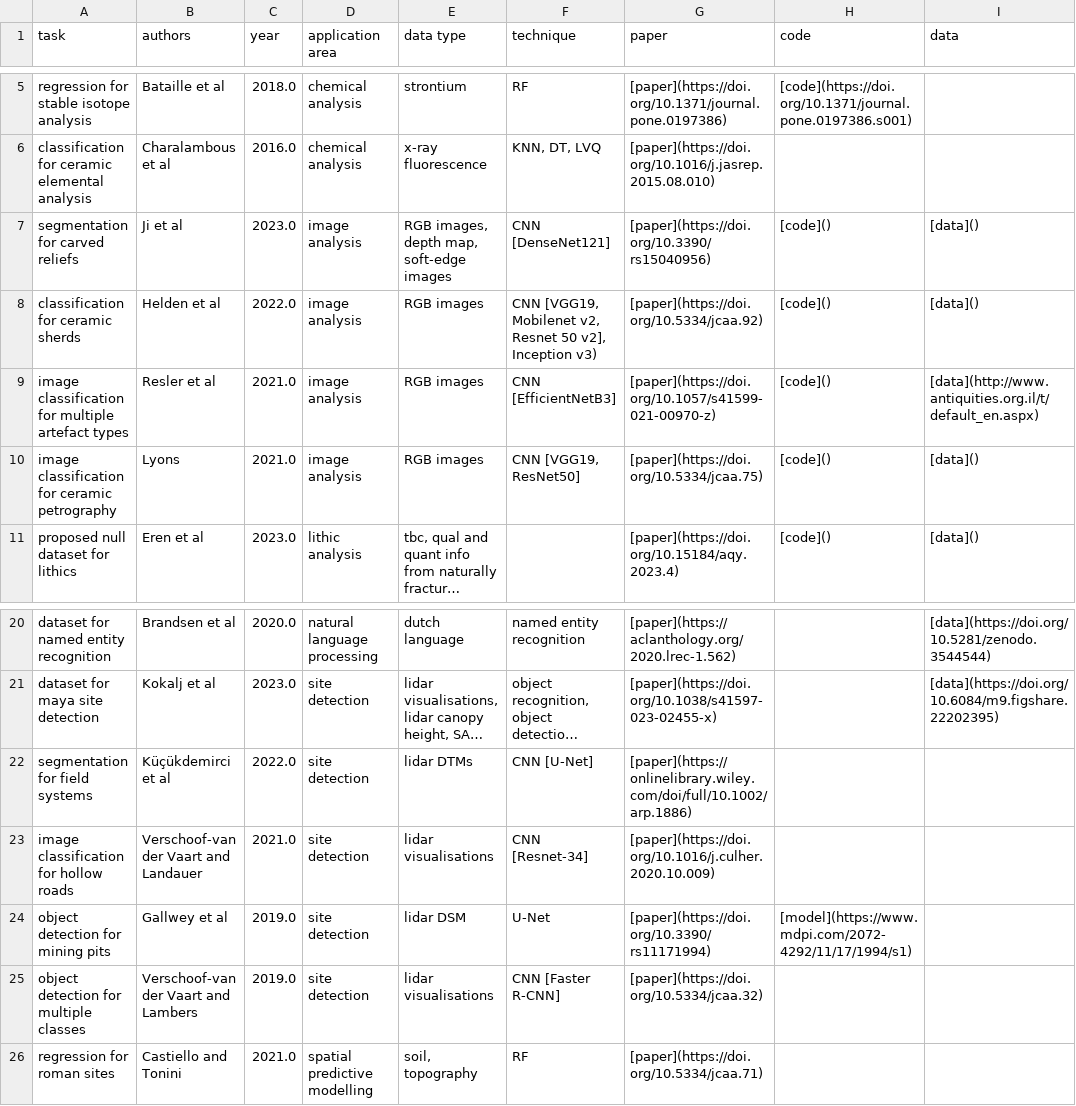
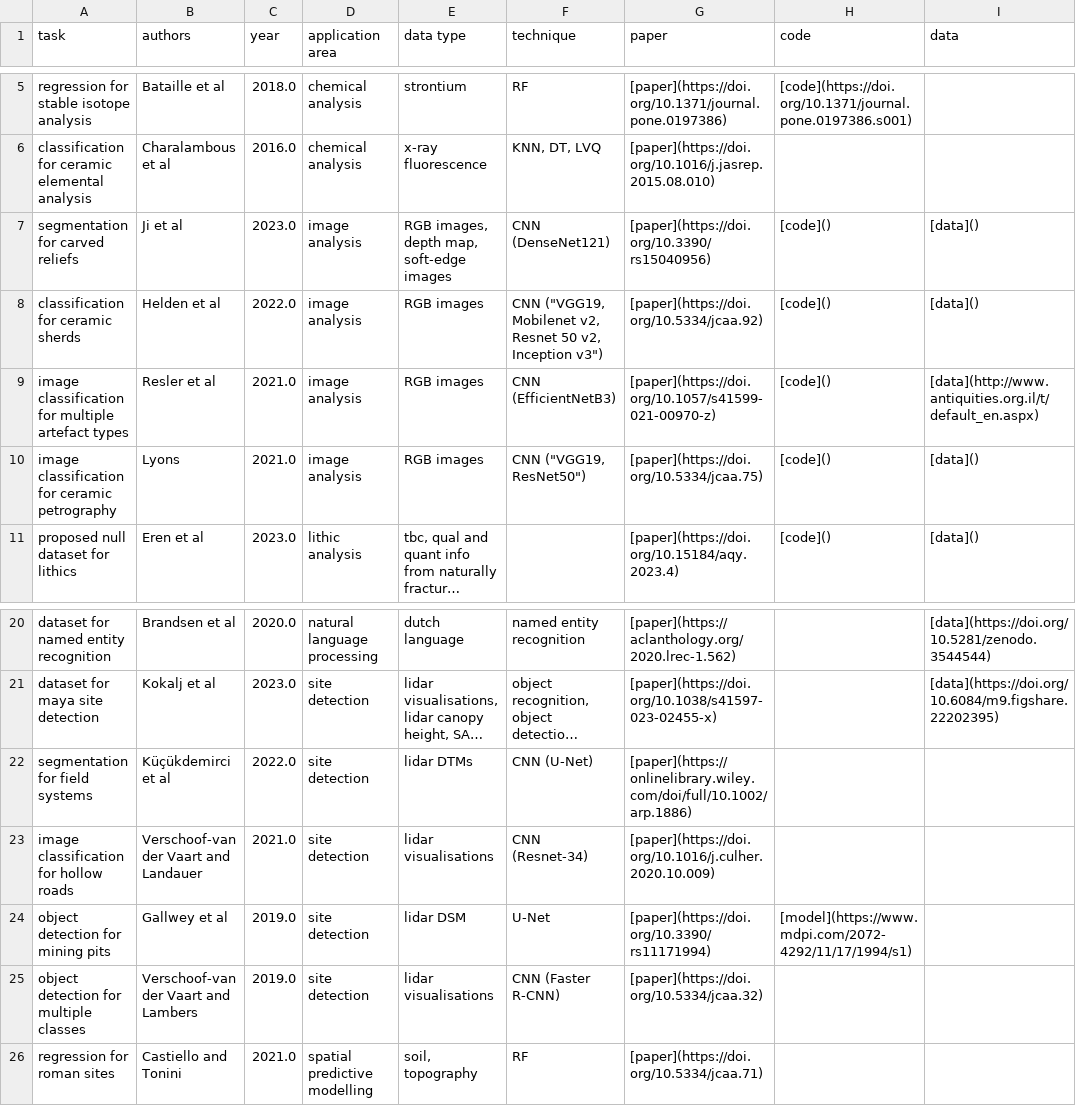
Before and after one commit to lakillo/archaeology-machine-learning, a CSV file: data/archaeology-machine-learning-data.csv, drawn as a sheet; only a part is shown, gaps mark what is left out; long unchanged cells end in …; the diff names each change by its address in the sheet, - before the commit and + after, or states it on an @@ line.

Commit message:
reverts commit bd6518872f948114f233a68a87497a318c37b678.

```diff
--- a/data/archaeology-machine-learning-data.csv
+++ b/data/archaeology-machine-learning-data.csv
-F7 (technique): CNN [DenseNet121]
+F7 (technique): CNN (DenseNet121)
-F8 (technique): CNN [VGG19, Mobilenet v2, Resnet 50 v2], Inception v3)
+F8 (technique): CNN ("VGG19, Mobilenet v2, Resnet 50 v2, Inception v3")
-F9 (technique): CNN [EfficientNetB3]
+F9 (technique): CNN (EfficientNetB3)
-F10 (technique): CNN [VGG19, ResNet50]
+F10 (technique): CNN ("VGG19, ResNet50")
-F22 (technique): CNN [U-Net]
+F22 (technique): CNN (U-Net)
-F23 (technique): CNN [Resnet-34]
+F23 (technique): CNN (Resnet-34)
-F25 (technique): CNN [Faster R-CNN]
+F25 (technique): CNN (Faster R-CNN)
```
